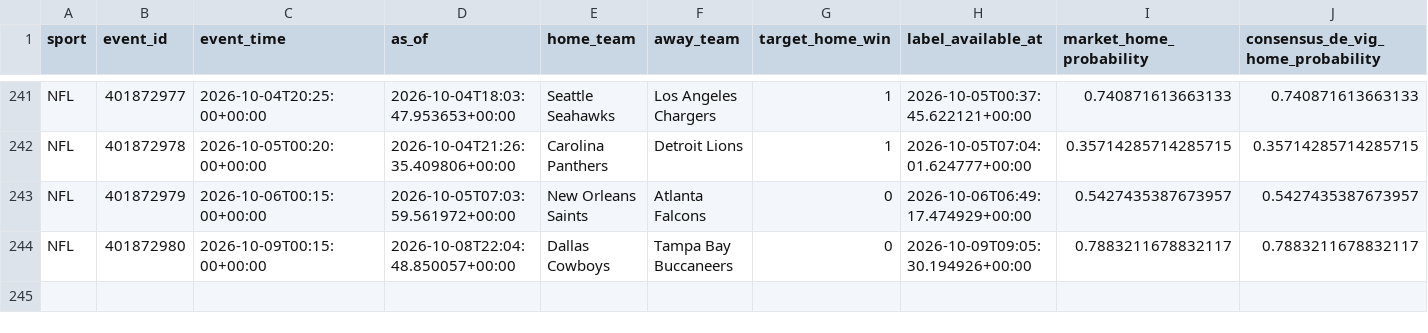
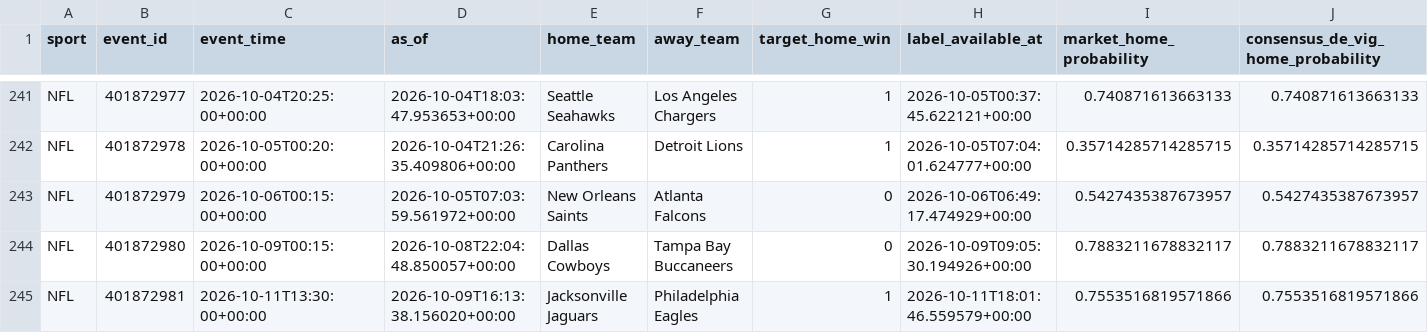
Before and after one commit to filthycashout/betp-app-, a CSV file: evidence/canonical/nfl.csv, drawn as a sheet; only a part is shown, gaps mark what is left out; rows hold the shown columns only; the diff names each change by its address in the sheet, - before the commit and + after, or states it on an @@ line.

```diff
--- a/evidence/canonical/nfl.csv
+++ b/evidence/canonical/nfl.csv
+row 245: NFL | 401872981 | 2026-10-11T13:30:00+00:00 | 2026-10-09T16:13:38.156020+00:00 | Jacksonville Jaguars | Philadelphia Eagles | 1 | 2026-10-11T18:01:46.559579+00:00 | 0.7553516819571866 | 0.7553516819571866
```
Also changed, not shown: evidence/canonical/mlb.csv, 14 other files.
